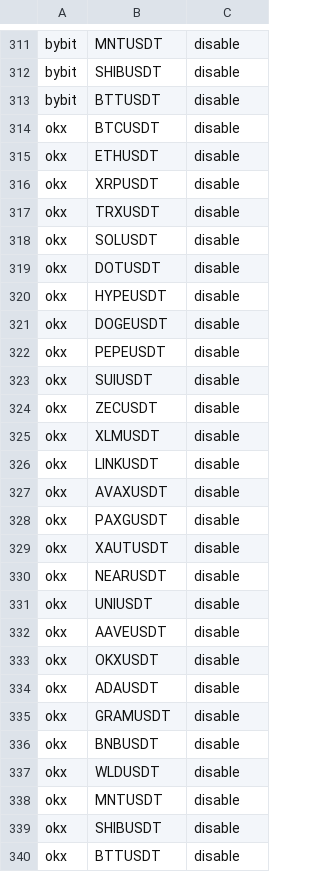
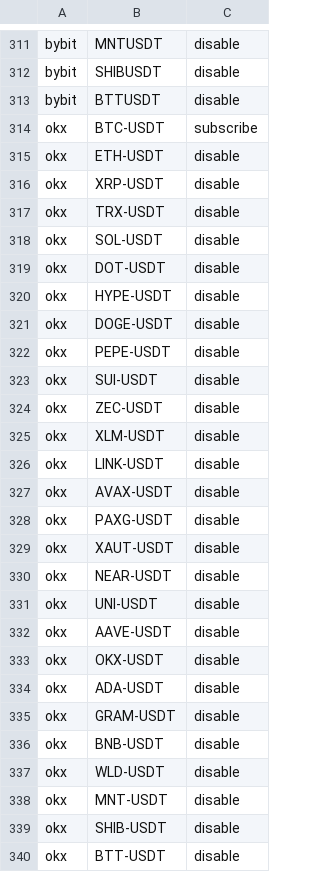
Before and after one commit to MHSaeedkia/data-collector, a CSV file: markets/markets.csv, drawn as a sheet; only a part is shown, gaps mark what is left out.

```diff
--- a/markets/markets.csv
+++ b/markets/markets.csv
@@ -313,28 +313,28 @@ bybit,SHIBUSDT,disable
 bybit,BTTUSDT,disable
-okx,BTCUSDT,disable
-okx,ETHUSDT,disable
-okx,XRPUSDT,disable
-okx,TRXUSDT,disable
-okx,SOLUSDT,disable
-okx,DOTUSDT,disable
-okx,HYPEUSDT,disable
-okx,DOGEUSDT,disable
-okx,PEPEUSDT,disable
-okx,SUIUSDT,disable
-okx,ZECUSDT,disable
-okx,XLMUSDT,disable
-okx,LINKUSDT,disable
-okx,AVAXUSDT,disable
-okx,PAXGUSDT,disable
-okx,XAUTUSDT,disable
-okx,NEARUSDT,disable
-okx,UNIUSDT,disable
-okx,AAVEUSDT,disable
-okx,OKXUSDT,disable
-okx,ADAUSDT,disable
-okx,GRAMUSDT,disable
-okx,BNBUSDT,disable
-okx,WLDUSDT,disable
-okx,MNTUSDT,disable
-okx,SHIBUSDT,disable
-okx,BTTUSDT,disable
+okx,BTC-USDT,subscribe
+okx,ETH-USDT,disable
+okx,XRP-USDT,disable
+okx,TRX-USDT,disable
+okx,SOL-USDT,disable
+okx,DOT-USDT,disable
+okx,HYPE-USDT,disable
+okx,DOGE-USDT,disable
+okx,PEPE-USDT,disable
+okx,SUI-USDT,disable
+okx,ZEC-USDT,disable
+okx,XLM-USDT,disable
+okx,LINK-USDT,disable
+okx,AVAX-USDT,disable
+okx,PAXG-USDT,disable
+okx,XAUT-USDT,disable
+okx,NEAR-USDT,disable
+okx,UNI-USDT,disable
+okx,AAVE-USDT,disable
+okx,OKX-USDT,disable
+okx,ADA-USDT,disable
+okx,GRAM-USDT,disable
+okx,BNB-USDT,disable
+okx,WLD-USDT,disable
+okx,MNT-USDT,disable
+okx,SHIB-USDT,disable
+okx,BTT-USDT,disable
```
Also changed, not shown: 1 other file.
